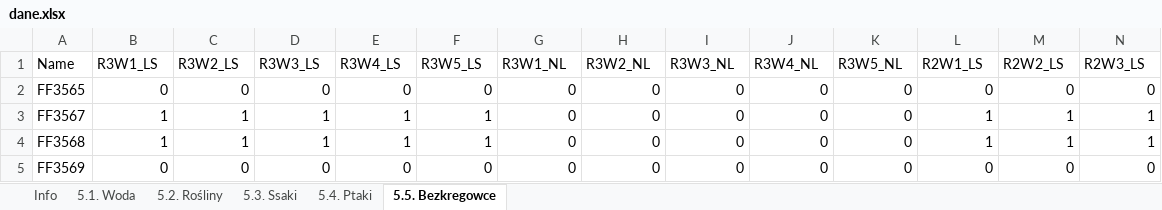
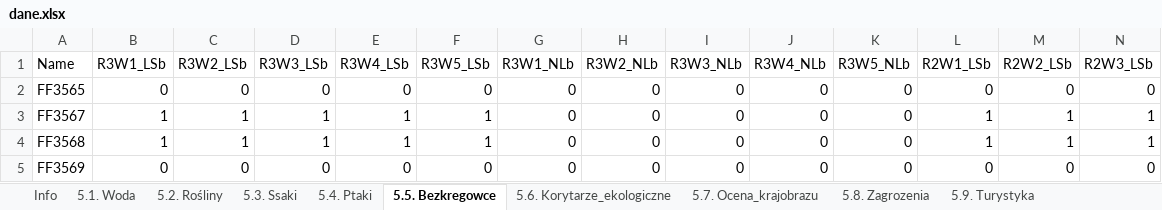
Before and after one commit to Dorota0501/ekosystem, an Excel workbook: dane.xlsx, sheet 5.5. Bezkregowce, drawn as a sheet; only a part is shown; values as stored, in another font and other column widths than the file's, no borders; the diff covers the shown part only; the diff names each change by its address in the sheet, - before the commit and + after, or states it on an @@ line.

```diff
--- a/dane.xlsx (sheet 5.5. Bezkregowce)
+++ b/dane.xlsx (sheet 5.5. Bezkregowce)
+sheet tab: 5.6. Korytarze_ekologiczne
+sheet tab: 5.7. Ocena_krajobrazu
+sheet tab: 5.8. Zagrozenia
+sheet tab: 5.9. Turystyka
-B1: R3W1_LS
+B1: R3W1_LSb
-C1: R3W2_LS
+C1: R3W2_LSb
-D1: R3W3_LS
+D1: R3W3_LSb
-E1: R3W4_LS
+E1: R3W4_LSb
-F1: R3W5_LS
+F1: R3W5_LSb
-G1: R3W1_NL
+G1: R3W1_NLb
-H1: R3W2_NL
+H1: R3W2_NLb
-I1: R3W3_NL
+I1: R3W3_NLb
-J1: R3W4_NL
+J1: R3W4_NLb
-K1: R3W5_NL
+K1: R3W5_NLb
-L1: R2W1_LS
+L1: R2W1_LSb
-M1: R2W2_LS
+M1: R2W2_LSb
-N1: R2W3_LS
+N1: R2W3_LSb
```
Also changed, not shown: 17 edited cells elsewhere in this sheet, sheet 5.3. Ssaki, sheet 5.1. Woda, sheet 5.4. Ptaki, sheet 5.2. Rośliny, 27 other files.
